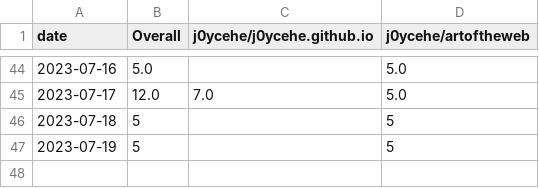
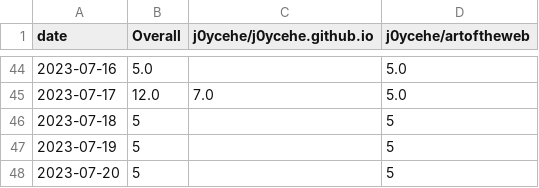
Before and after one commit to j0ycehe/github-track-clones, a CSV file: download-stats/cumulative/all_repos_cumulative.csv, drawn as a sheet; only a part is shown, gaps mark what is left out.

Commit message:
Update download statistics

```diff
--- a/download-stats/cumulative/all_repos_cumulative.csv
+++ b/download-stats/cumulative/all_repos_cumulative.csv
@@ -47 +47,2 @@ date,Overall,j0ycehe/j0ycehe.github.io,j0ycehe/artoftheweb
 2023-07-19,5,,5
+2023-07-20,5,,5
```
Also changed, not shown: download-stats/cumulative/j0ycehe_artoftheweb_cum_clones.csv, download-stats/daily/j0ycehe_artoftheweb_daily_clones.csv.
